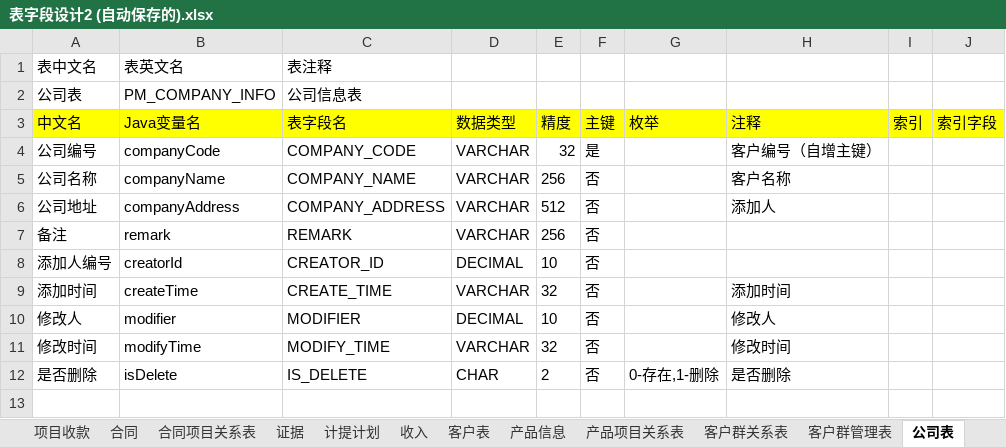
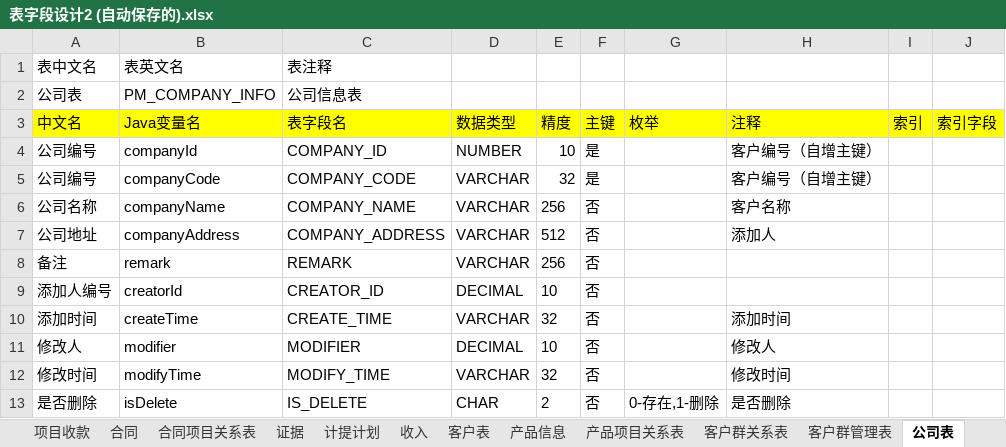
Before and after one commit to svcgv/vote, an Excel workbook: 表字段设计2 (自动保存的).xlsx, sheet 公司表, drawn as a sheet; values as stored, in another font and other column widths than the file's, no borders; the diff names each change by its address in the sheet, - before the commit and + after, or states it on an @@ line.

```diff
--- a/表字段设计2 (自动保存的).xlsx (sheet 公司表)
+++ b/表字段设计2 (自动保存的).xlsx (sheet 公司表)
+row 4: 公司编号 | companyId | COMPANY_ID | NUMBER | 10 | 是 |  | 客户编号（自增主键）
```
Also changed, not shown: 19 other files.
